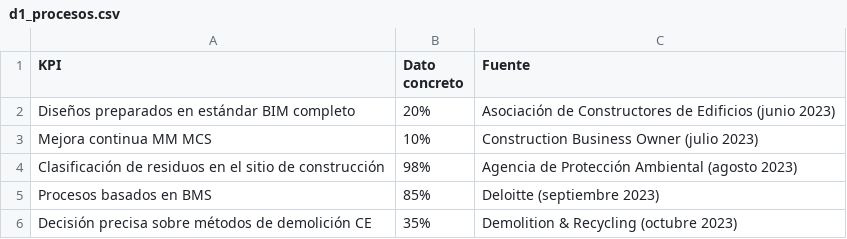
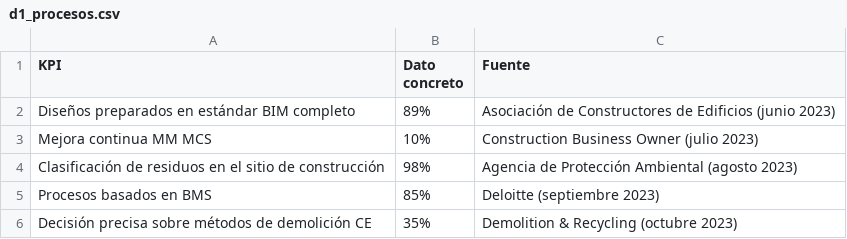
Before and after one commit to apc00085/sideDATA, a CSV file: d1_procesos.csv, drawn as a sheet.

Commit message:
act

```diff
--- a/d1_procesos.csv
+++ b/d1_procesos.csv
@@ -1,3 +1,3 @@
 KPI,Dato concreto,Fuente
-Diseños preparados en estándar BIM completo,20%,Asociación de Constructores de Edificios (junio 2023)
+Diseños preparados en estándar BIM completo,89%,Asociación de Constructores de Edificios (junio 2023)
 Mejora continua MM MCS,10%,Construction Business Owner (julio 2023)
```
